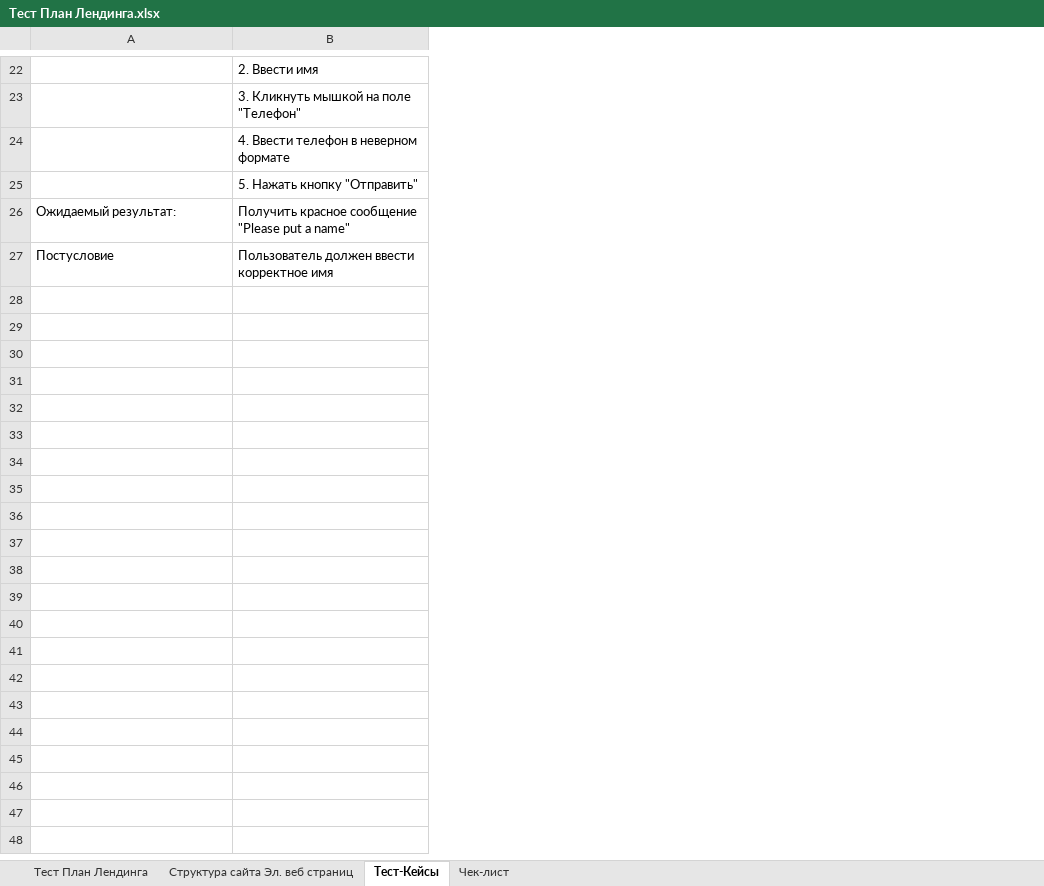
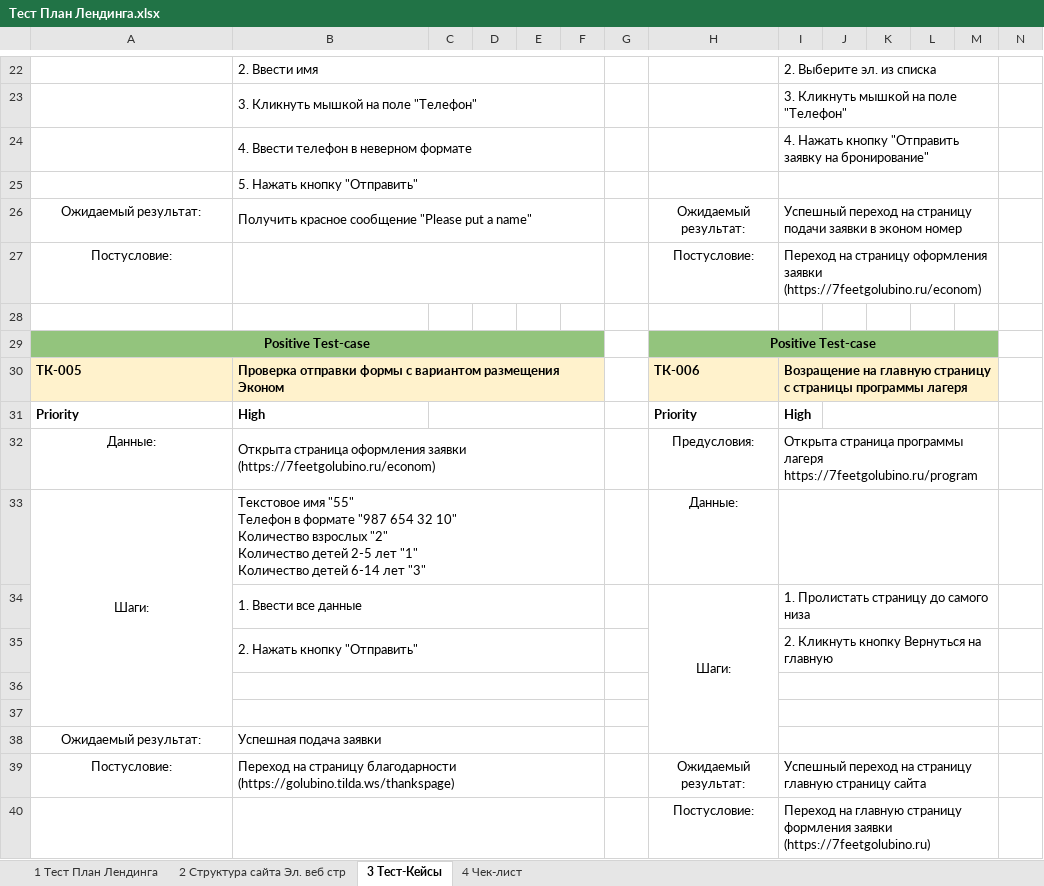
Before and after one commit to Kolonin-Gleb/Testing-automatization, an Excel workbook: College lectures/Тест План Лендинга.xlsx, sheet 3 Тест-Кейсы, drawn as a sheet; only a part is shown, gaps mark what is left out; values as stored, in another font and other column widths than the file's, no borders; addresses are those after the commit; ↵ is a line break in a cell; the diff covers the shown part only; the diff names each change by its address in the sheet, - before the commit and + after, or states it on an @@ line.

```diff
--- a/College lectures/Тест План Лендинга.xlsx (sheet 3 Тест-Кейсы)
+++ b/College lectures/Тест План Лендинга.xlsx (sheet 3 Тест-Кейсы)
-sheet tab: Тест План Лендинга
+sheet tab: 1 Тест План Лендинга
-sheet tab: Структура сайта Эл. веб страниц
+sheet tab: 2 Структура сайта Эл. веб стр
-sheet tab: Тест-Кейсы
+sheet tab: 3 Тест-Кейсы
-sheet tab: Чек-лист
+sheet tab: 4 Чек-лист
+column C, empty
+column D, empty
+column E, empty
+column F, empty
+column G, empty
+column H, row 26: Ожидаемый результат:
+column I, rows 22-26: 2. Выберите эл. из списка | 3. Кликнуть мышкой на поле "Телефон" | 4. Нажать кнопку "Отправить заявку на бронирование" |  | Успешный переход на страницу подачи заявки в эконом номер
+column J, empty
+column K, empty
+column L, empty
+column M, empty
+column N, empty
+B22:F22 merged
+B23:F23 merged
+B24:F24 merged
+B25:F25 merged
-A26 alignment: left
+A26 alignment: center
+B26:F26 merged
+row 27: Постусловие: |  |  |  |  |  |  | Постусловие: | Переход на страницу оформления заявки (https://7feetgolubino.ru/econom)
-row 28: Постусловие | Пользователь должен ввести корректное имя
+row 28: (empty)
+row 29: Positive Test-case |  |  |  |  |  |  | Positive Test-case
+row 30: TК-005 | Проверка отправки формы с вариантом размещения Эконом |  |  |  |  |  | TК-006 | Возращение на главную страницу с страницы программы лагеря
+row 31: Priority | High |  |  |  |  |  | Priority | High
+row 32: Данные: | Открыта страница оформления заявки (https://7feetgolubino.ru/econom) |  |  |  |  |  | Предусловия: | Открыта страница программы лагеря https://7feetgolubino.ru/program
+row 33: Шаги: | Текстовое имя "55" ↵ Телефон в формате "987 654 32 10" ↵ Количество взрослых "2" ↵ Количество детей 2-5 лет "1" ↵ Количество детей 6-14 лет "3" |  |  |  |  |  | Данные:
+row 34:  | 1. Ввести все данные |  |  |  |  |  | Шаги: | 1. Пролистать страницу до самого низа
+row 35:  | 2. Нажать кнопку "Отправить" |  |  |  |  |  |  | 2. Кликнуть кнопку Вернуться на главную
+row 36: (empty)
+row 37: (empty)
+row 38: Ожидаемый результат: | Успешная подача заявки
+row 39: Постусловие: | Переход на страницу благодарности (https://golubino.tilda.ws/thankspage) |  |  |  |  |  | Ожидаемый результат: | Успешный переход на страницу главную страницу сайта
+row 40:  |  |  |  |  |  |  | Постусловие: | Переход на главную страницу формления заявки (https://7feetgolubino.ru)
```
Also changed, not shown: 1 added row, 1 removed row, 2 edited cells, cell formats and merged cells elsewhere in this sheet, sheet 4 Чек-лист, sheet 2 Структура сайта Эл. веб стр, charts or pictures, 4 other files.
